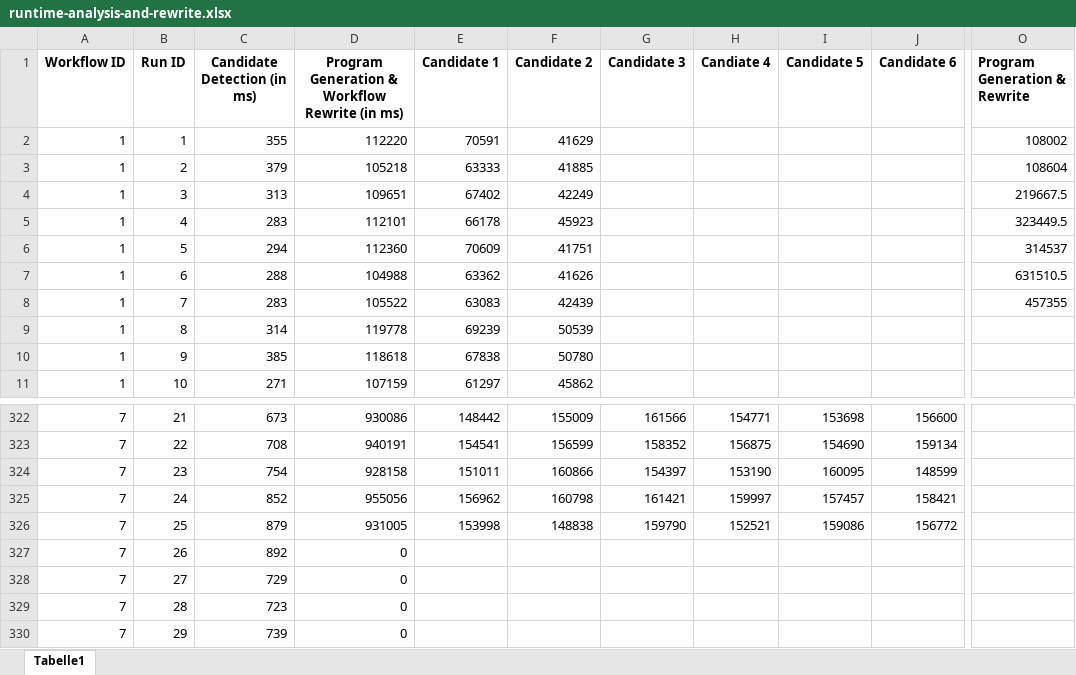
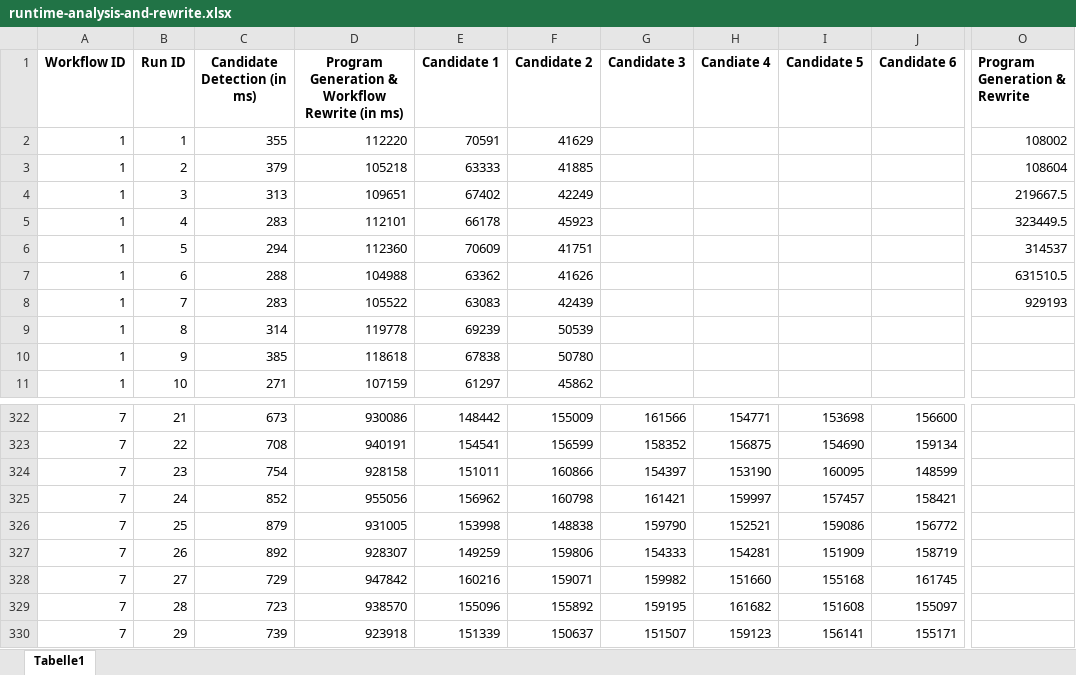
Before and after one commit to UST-QuAntiL/qprov-content, an Excel workbook: workflow-analysis-and-rewrite/runtime-analysis-and-rewrite.xlsx, sheet Tabelle1, drawn as a sheet; only a part is shown, gaps mark what is left out; values as stored, in another font and other column widths than the file's, no borders; the diff covers the shown part only; the diff names each change by its address in the sheet, - before the commit and + after, or states it on an @@ line.

Commit message:
Add final data set for workflow 7

```diff
--- a/workflow-analysis-and-rewrite/runtime-analysis-and-rewrite.xlsx (sheet Tabelle1)
+++ b/workflow-analysis-and-rewrite/runtime-analysis-and-rewrite.xlsx (sheet Tabelle1)
-O8 (Program Generation & Rewrite): 457355
+O8 (Program Generation & Rewrite): 929193
-D327: 0
+D327: 928307
-E327 (Candidate 1): (empty)
+E327 (Candidate 1): 149259
-F327 (Candidate 2): (empty)
+F327 (Candidate 2): 159806
-G327 (Candidate 3): (empty)
+G327 (Candidate 3): 154333
-H327 (Candiate 4): (empty)
+H327 (Candiate 4): 154281
-I327 (Candidate 5): (empty)
+I327 (Candidate 5): 151909
-J327 (Candidate 6): (empty)
+J327 (Candidate 6): 158719
-D328: 0
+D328: 947842
-E328 (Candidate 1): (empty)
+E328 (Candidate 1): 160216
-F328 (Candidate 2): (empty)
+F328 (Candidate 2): 159071
-G328 (Candidate 3): (empty)
+G328 (Candidate 3): 159982
-H328 (Candiate 4): (empty)
+H328 (Candiate 4): 151660
-I328 (Candidate 5): (empty)
+I328 (Candidate 5): 155168
-J328 (Candidate 6): (empty)
+J328 (Candidate 6): 161745
-D329: 0
+D329: 938570
-E329 (Candidate 1): (empty)
+E329 (Candidate 1): 155096
-F329 (Candidate 2): (empty)
+F329 (Candidate 2): 155892
-G329 (Candidate 3): (empty)
+G329 (Candidate 3): 159195
-H329 (Candiate 4): (empty)
+H329 (Candiate 4): 161682
-I329 (Candidate 5): (empty)
+I329 (Candidate 5): 151608
-J329 (Candidate 6): (empty)
+J329 (Candidate 6): 155097
-D330: 0
+D330: 923918
-E330 (Candidate 1): (empty)
+E330 (Candidate 1): 151339
-F330 (Candidate 2): (empty)
+F330 (Candidate 2): 150637
-G330 (Candidate 3): (empty)
+G330 (Candidate 3): 151507
-H330 (Candiate 4): (empty)
+H330 (Candiate 4): 159123
-I330 (Candidate 5): (empty)
+I330 (Candidate 5): 156141
-J330 (Candidate 6): (empty)
+J330 (Candidate 6): 155171
```
Also changed, not shown: 147 edited cells elsewhere in this sheet.
